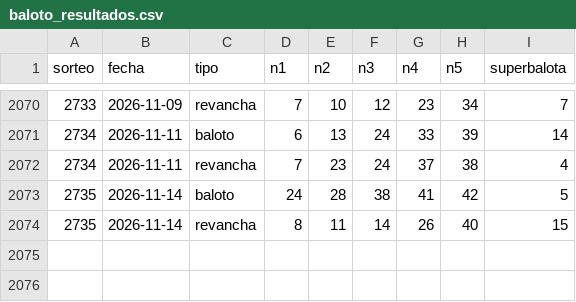
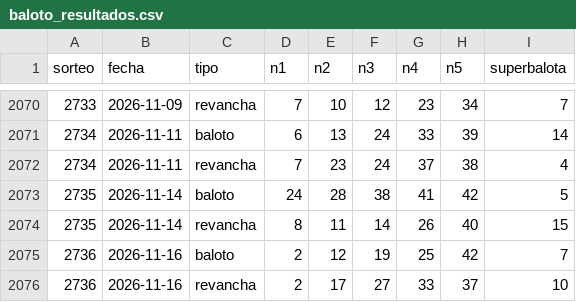
Before and after one commit to luisepolomercado/baloto-analisis, a CSV file: baloto_resultados.csv, drawn as a sheet; only a part is shown, gaps mark what is left out.

```diff
--- a/baloto_resultados.csv
+++ b/baloto_resultados.csv
@@ -2074 +2074,3 @@ sorteo,fecha,tipo,n1,n2,n3,n4,n5,superbalota
 2735,2026-11-14,revancha,8,11,14,26,40,15
+2736,2026-11-16,baloto,2,12,19,25,42,7
+2736,2026-11-16,revancha,2,17,27,33,37,10
```
Also changed, not shown: 2 other files.
